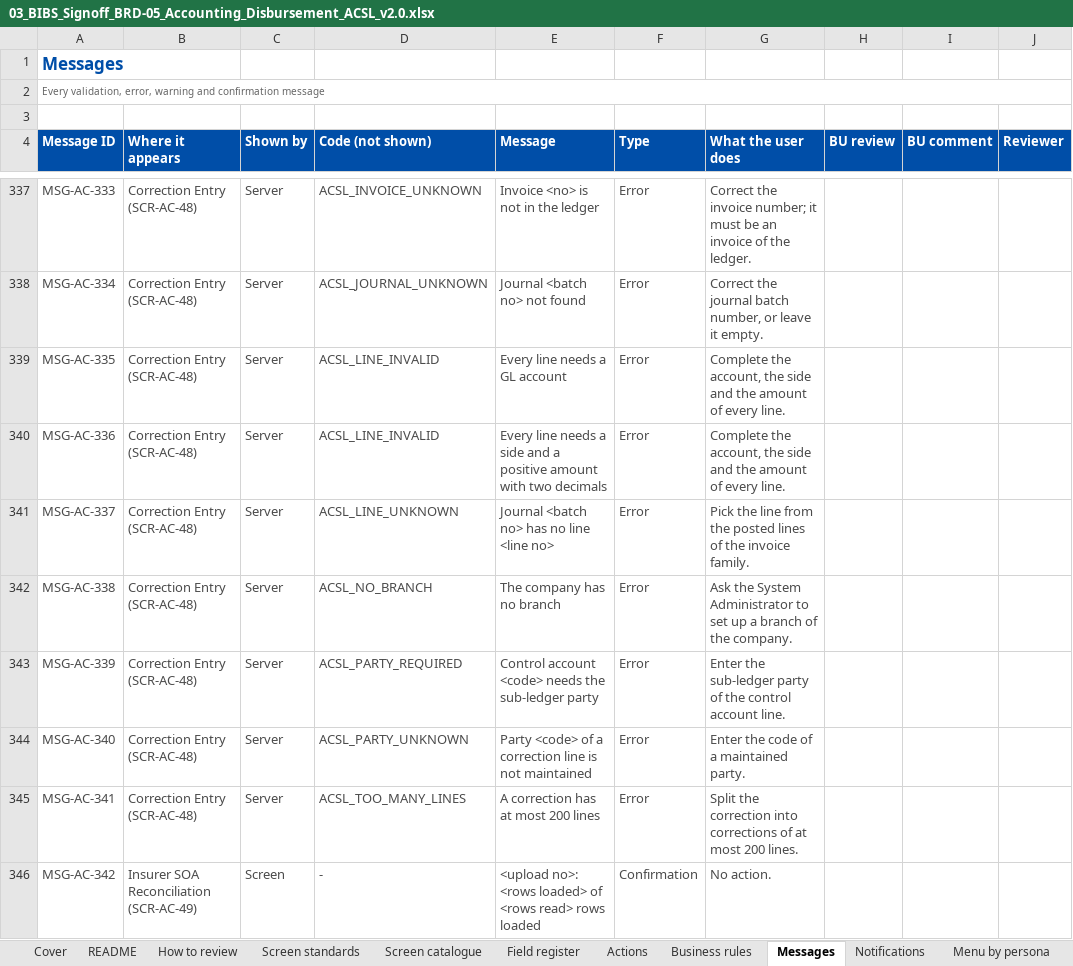
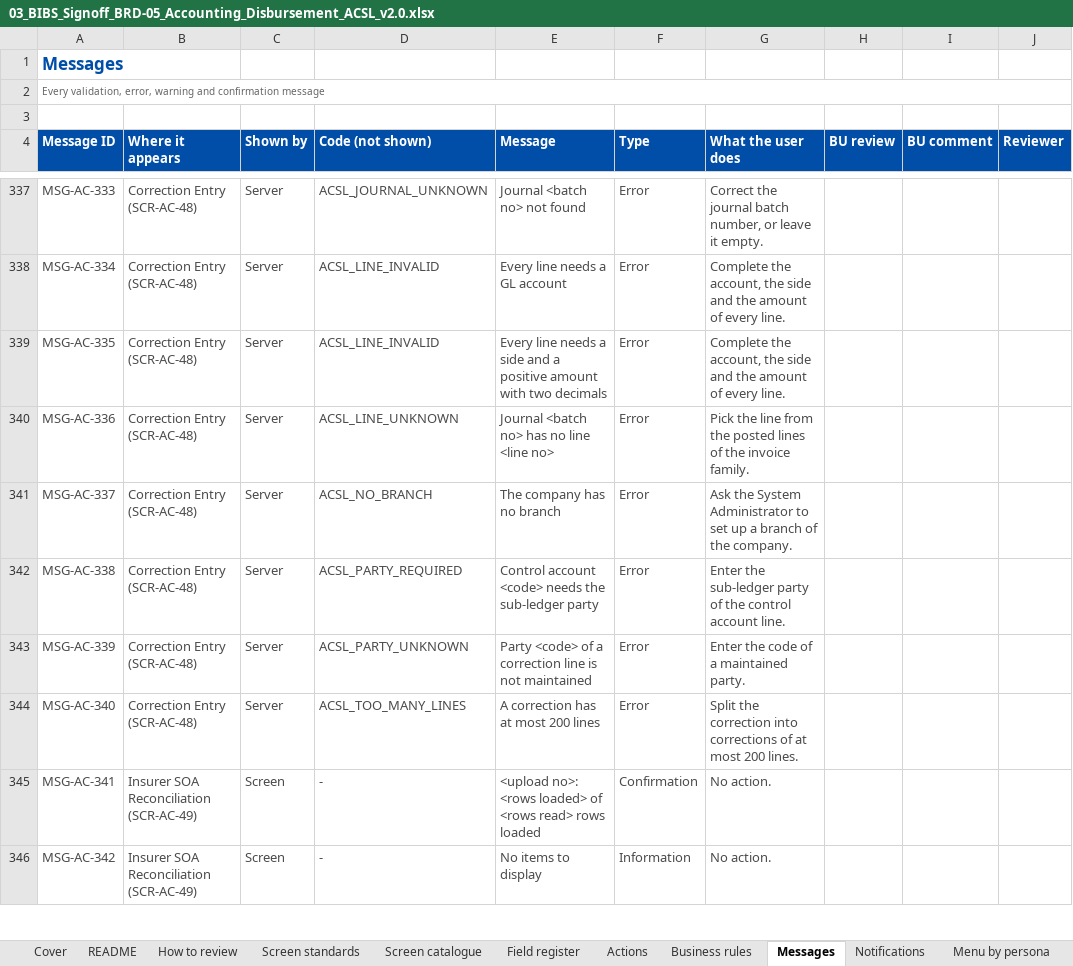
Before and after one commit to IortaTexhNXT-DEV/FinVerse, an Excel workbook: docs/deliverables/out/Drop-1_Transactional/BRD-05_Accounting_Disbursement_ACSL/03_BIBS_Signoff_BRD-05_Accounting_Disbursement_ACSL_v2.0.xlsx, sheet Messages, drawn as a sheet; only a part is shown, gaps mark what is left out; values as stored, in another font and other column widths than the file's, no borders; conditional formats not drawn; the diff covers the shown part only; the diff names each change by its address in the sheet, - before the commit and + after, or states it on an @@ line.

Commit message:
Manual correction lines named as such; sign-off workbook rebuilt

```diff
--- a/docs/deliverables/out/Drop-1_Transactional/BRD-05_Accounting_Disbursement_ACSL/03_BIBS_Signoff_BRD-05_Accounting_Disbursement_ACSL_v2.0.xlsx (sheet Messages)
+++ b/docs/deliverables/out/Drop-1_Transactional/BRD-05_Accounting_Disbursement_ACSL/03_BIBS_Signoff_BRD-05_Accounting_Disbursement_ACSL_v2.0.xlsx (sheet Messages)
-D337 (Code (not shown)): ACSL_INVOICE_UNKNOWN
+D337 (Code (not shown)): ACSL_JOURNAL_UNKNOWN
-E337 (Message): Invoice <no> is not in the ledger
+E337 (Message): Journal <batch no> not found
-G337 (What the user does): Correct the invoice number; it must be an invoice of the ledger.
+G337 (What the user does): Correct the journal batch number, or leave it empty.
-D338 (Code (not shown)): ACSL_JOURNAL_UNKNOWN
+D338 (Code (not shown)): ACSL_LINE_INVALID
-E338 (Message): Journal <batch no> not found
+E338 (Message): Every line needs a GL account
-G338 (What the user does): Correct the journal batch number, or leave it empty.
+G338 (What the user does): Complete the account, the side and the amount of every line.
-E339 (Message): …needs a GL account
+E339 (Message): …needs a side and a positive amount with two decimals
-D340 (Code (not shown)): ACSL_LINE_INVALID
+D340 (Code (not shown)): ACSL_LINE_UNKNOWN
-E340 (Message): Every line needs a side and a positive amount with two decimals
+E340 (Message): Journal <batch no> has no line <line no>
-G340 (What the user does): Complete the account, the side and the amount of every line.
+G340 (What the user does): Pick the line from the posted lines of the invoice family.
-D341 (Code (not shown)): ACSL_LINE_UNKNOWN
+D341 (Code (not shown)): ACSL_NO_BRANCH
-E341 (Message): Journal <batch no> has no line <line no>
+E341 (Message): The company has no branch
-G341 (What the user does): Pick the line from the posted lines of the invoice family.
+G341 (What the user does): Ask the System Administrator to set up a branch of the company.
-D342 (Code (not shown)): ACSL_NO_BRANCH
+D342 (Code (not shown)): ACSL_PARTY_REQUIRED
-E342 (Message): The company has no branch
+E342 (Message): Control account <code> needs the sub-ledger party
-G342 (What the user does): Ask the System Administrator to set up a branch of the company.
+G342 (What the user does): Enter the sub-ledger party of the control account line.
-D343 (Code (not shown)): ACSL_PARTY_REQUIRED
+D343 (Code (not shown)): ACSL_PARTY_UNKNOWN
-E343 (Message): Control account <code> needs the sub-ledger party
+E343 (Message): Party <code> of a correction line is not maintained
-G343 (What the user does): Enter the sub-ledger party of the control account line.
+G343 (What the user does): Enter the code of a maintained party.
-D344 (Code (not shown)): ACSL_PARTY_UNKNOWN
+D344 (Code (not shown)): ACSL_TOO_MANY_LINES
-E344 (Message): Party <code> of a correction line is not maintained
+E344 (Message): A correction has at most 200 lines
-G344 (What the user does): Enter the code of a maintained party.
+G344 (What the user does): Split the correction into corrections of at most 200 lines.
-B345 (Where it appears): Correction Entry (SCR-AC-48)
+B345 (Where it appears): Insurer SOA Reconciliation (SCR-AC-49)
-C345 (Shown by): Server
+C345 (Shown by): Screen
-D345 (Code (not shown)): ACSL_TOO_MANY_LINES
+D345 (Code (not shown)): -
-E345 (Message): A correction has at most 200 lines
+E345 (Message): <upload no>: <rows loaded> of <rows read> rows loaded
-F345 (Type): Error
+F345 (Type): Confirmation
-G345 (What the user does): Split the correction into corrections of at most 200 lines.
+G345 (What the user does): No action.
-E346 (Message): <upload no>: <rows loaded> of <rows read> rows loaded
+E346 (Message): No items to display
-F346 (Type): Confirmation
+F346 (Type): Information
```
Also changed, not shown: 1 removed row and 141 edited cells elsewhere in this sheet, sheet Cover, 3 other files.
